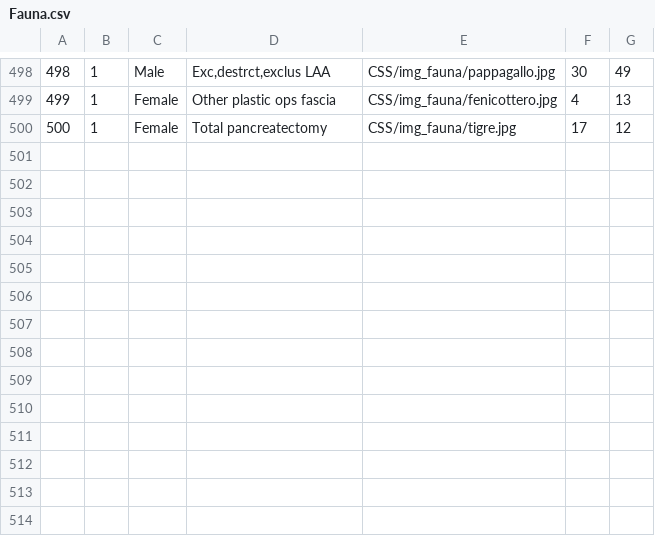
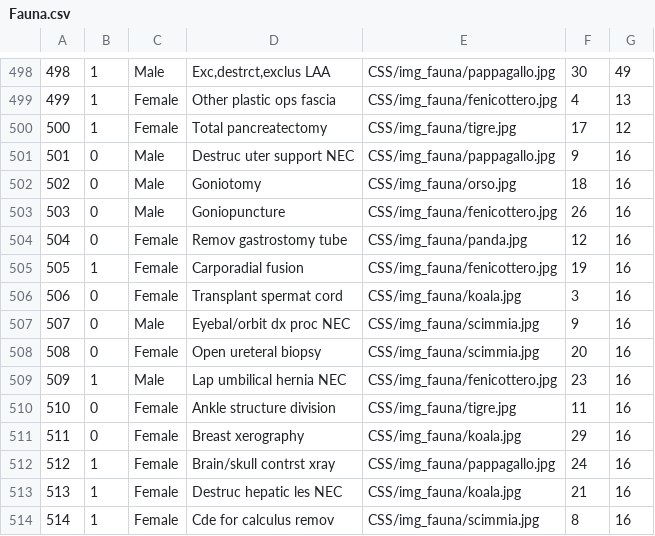
Before and after one commit to ProgettoTeam/ProgettoEdS, a CSV file: CSV/Fauna.csv, drawn as a sheet; only a part is shown, gaps mark what is left out.

```diff
--- a/CSV/Fauna.csv
+++ b/CSV/Fauna.csv
@@ -500 +500,15 @@
 500,1,Female,Total pancreatectomy,CSS/img_fauna/tigre.jpg,17,12
+501,0,Male,Destruc uter support NEC,CSS/img_fauna/pappagallo.jpg,9,16
+502,0,Male,Goniotomy,CSS/img_fauna/orso.jpg,18,16
+503,0,Male,Goniopuncture,CSS/img_fauna/fenicottero.jpg,26,16
+504,0,Female,Remov gastrostomy tube,CSS/img_fauna/panda.jpg,12,16
+505,1,Female,Carporadial fusion,CSS/img_fauna/fenicottero.jpg,19,16
+506,0,Female,Transplant spermat cord,CSS/img_fauna/koala.jpg,3,16
+507,0,Male,Eyebal/orbit dx proc NEC,CSS/img_fauna/scimmia.jpg,9,16
+508,0,Female,Open ureteral biopsy,CSS/img_fauna/scimmia.jpg,20,16
+509,1,Male,Lap umbilical hernia NEC,CSS/img_fauna/fenicottero.jpg,23,16
+510,0,Female,Ankle structure division,CSS/img_fauna/tigre.jpg,11,16
+511,0,Female,Breast xerography,CSS/img_fauna/koala.jpg,29,16
+512,1,Female,Brain/skull contrst xray,CSS/img_fauna/pappagallo.jpg,24,16
+513,1,Female,Destruc hepatic les NEC,CSS/img_fauna/koala.jpg,21,16
+514,1,Female,Cde for calculus remov,CSS/img_fauna/scimmia.jpg,8,16
```
Also changed, not shown: CSV/Responsabili.csv, 22 other files.
